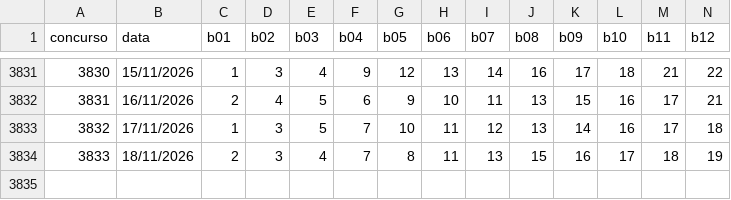
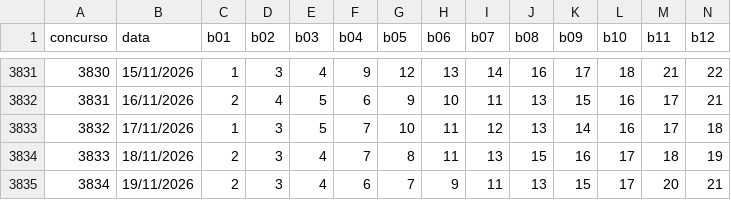
Before and after one commit to donyMomesso/lotofacil, a CSV file: dados/resultados_lotofacil.csv, drawn as a sheet; only a part is shown, gaps mark what is left out; rows hold the shown columns only; the diff names each change by its address in the sheet, - before the commit and + after, or states it on an @@ line.

```diff
--- a/dados/resultados_lotofacil.csv
+++ b/dados/resultados_lotofacil.csv
+row 3835: 3834 | 19/11/2026 | 2 | 3 | 4 | 6 | 7 | 9 | 11 | 13 | 15 | 17 | 20 | 21
```
Also changed, not shown: 2 other files.
